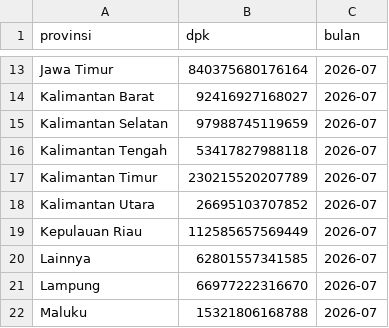
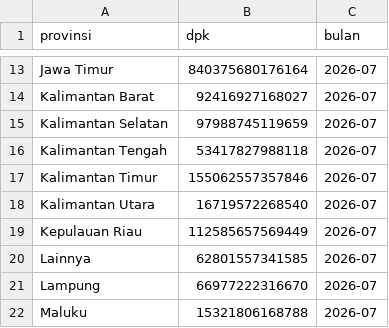
Before and after one commit to locitaresmi/ped-kalsel-dashboard, a CSV file: public/data/dpk_bu.csv, drawn as a sheet; only a part is shown, gaps mark what is left out.

```diff
--- a/public/data/dpk_bu.csv
+++ b/public/data/dpk_bu.csv
@@ -16,4 +16,4 @@ Kalimantan Selatan,97988745119659,2026-07
 Kalimantan Tengah,53417827988118,2026-07
-Kalimantan Timur,230215520207789,2026-07
-Kalimantan Utara,26695103707852,2026-07
+Kalimantan Timur,155062557357846,2026-07
+Kalimantan Utara,16719572268540,2026-07
 Kepulauan Riau,112585657569449,2026-07
```
Also changed, not shown: public/data/apbd.csv, 1 other file.
